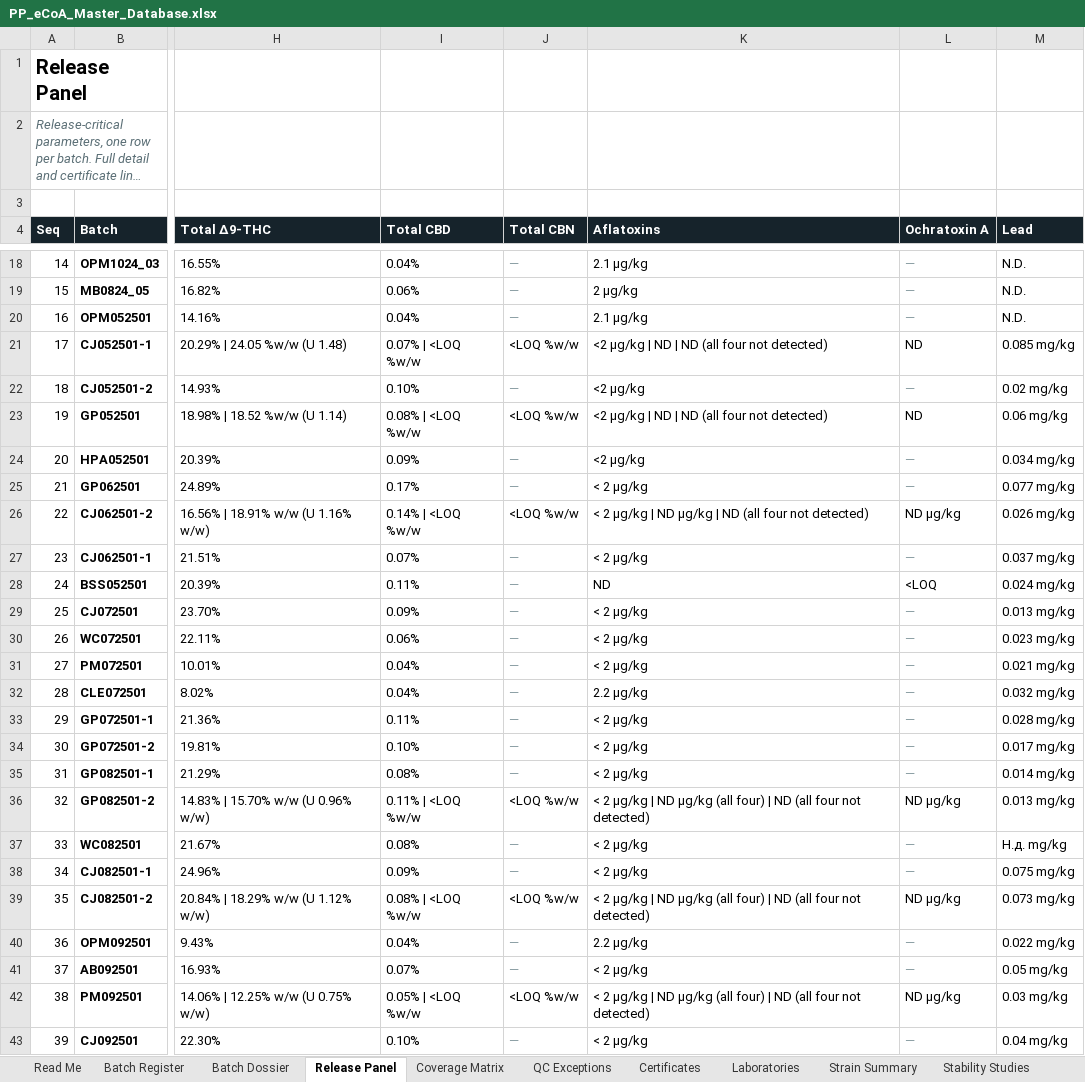
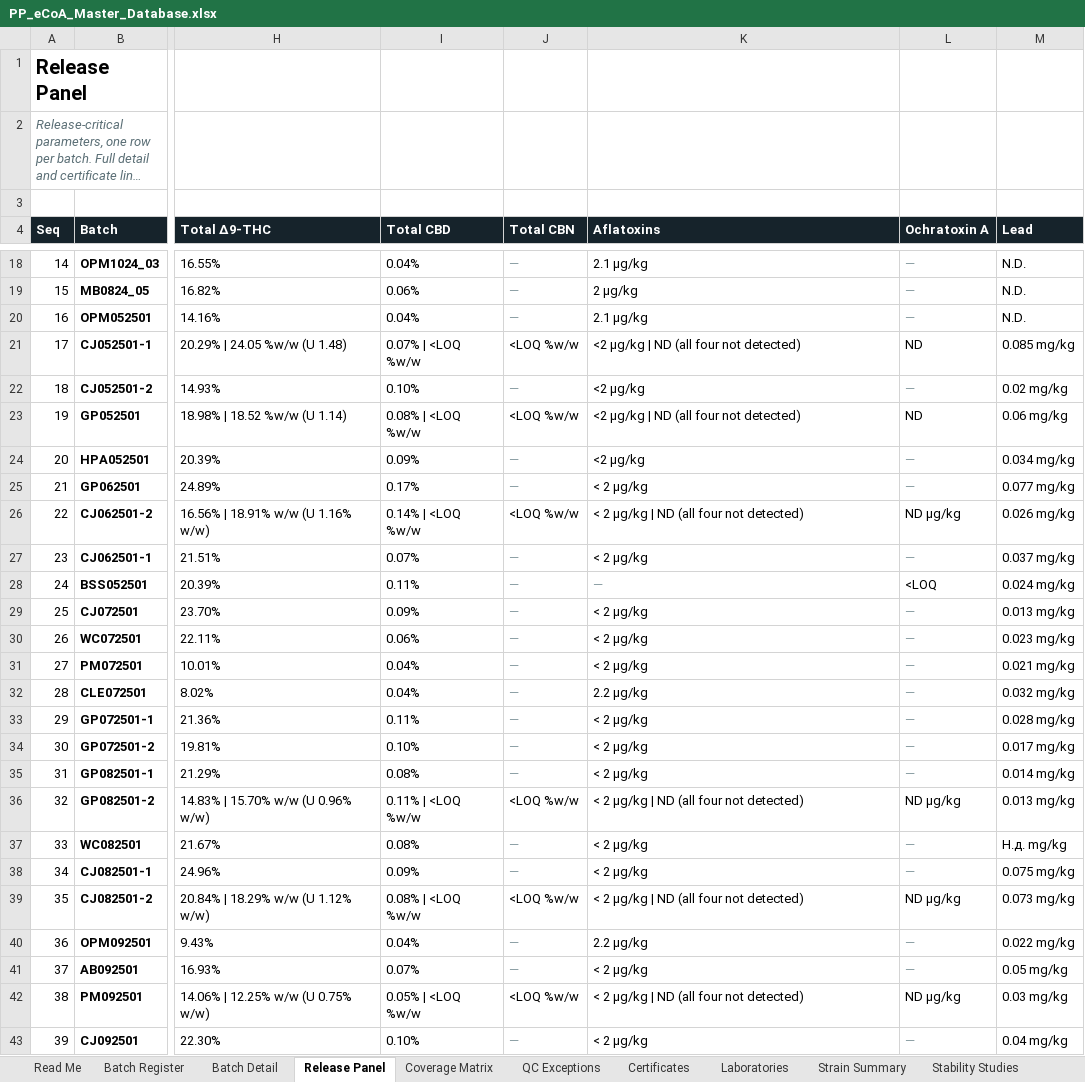
Before and after one commit to 3p4e/letta-stack, an Excel workbook: ingestion/coa_track/letta-imb-coas/exports/PP_eCoA_Master_Database.xlsx, sheet Release Panel, drawn as a sheet; only a part is shown, gaps mark what is left out; long unchanged cells end in …; values as stored, in another font and other column widths than the file's, no borders; the diff covers the shown part only; the diff names each change by its address in the sheet, - before the commit and + after, or states it on an @@ line.

```diff
--- a/ingestion/coa_track/letta-imb-coas/exports/PP_eCoA_Master_Database.xlsx (sheet Release Panel)
+++ b/ingestion/coa_track/letta-imb-coas/exports/PP_eCoA_Master_Database.xlsx (sheet Release Panel)
-sheet tab: Batch Dossier
+sheet tab: Batch Detail
-K21 (Aflatoxins): <2 µg/kg | ND | ND (all four not detected)
+K21 (Aflatoxins): <2 µg/kg | ND (all four not detected)
-K23 (Aflatoxins): <2 µg/kg | ND | ND (all four not detected)
+K23 (Aflatoxins): <2 µg/kg | ND (all four not detected)
-K26 (Aflatoxins): < 2 µg/kg | ND µg/kg | ND (all four not detected)
+K26 (Aflatoxins): < 2 µg/kg | ND (all four not detected)
-K28 (Aflatoxins): ND
+K28 (Aflatoxins): —
-K28 text colour: black
+K28 text colour: #8B9EA3
-K36 (Aflatoxins): …| ND µg/kg (all four) | ND (all four…
+K36 (Aflatoxins): …| ND (all four…
-K39 (Aflatoxins): …| ND µg/kg (all four) | ND (all four…
+K39 (Aflatoxins): …| ND (all four…
-K42 (Aflatoxins): …| ND µg/kg (all four) | ND (all four…
+K42 (Aflatoxins): …| ND (all four…
```
Also changed, not shown: 15 edited cells elsewhere in this sheet, sheet Batch Detail, 3 other files.
